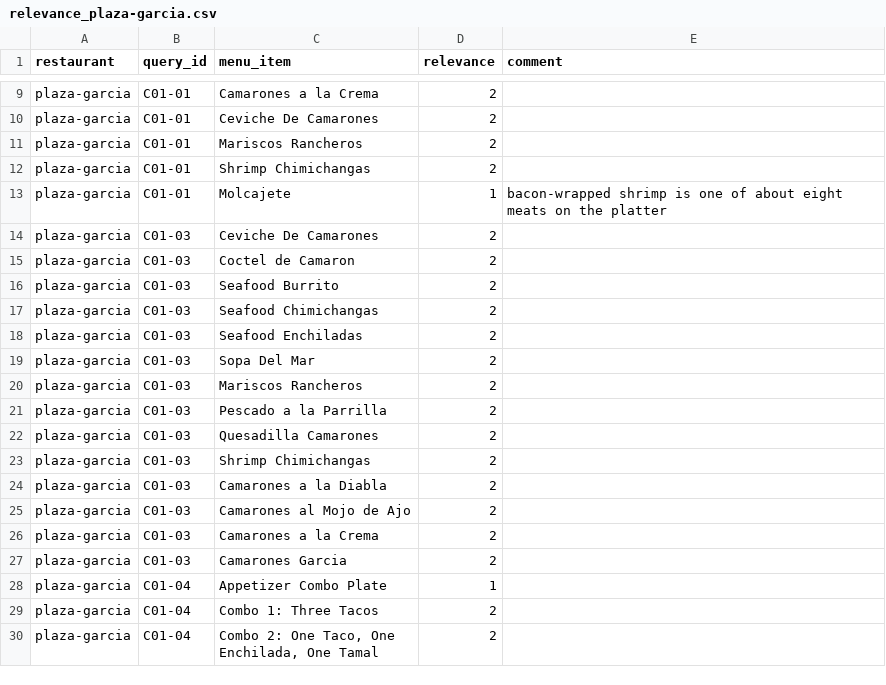
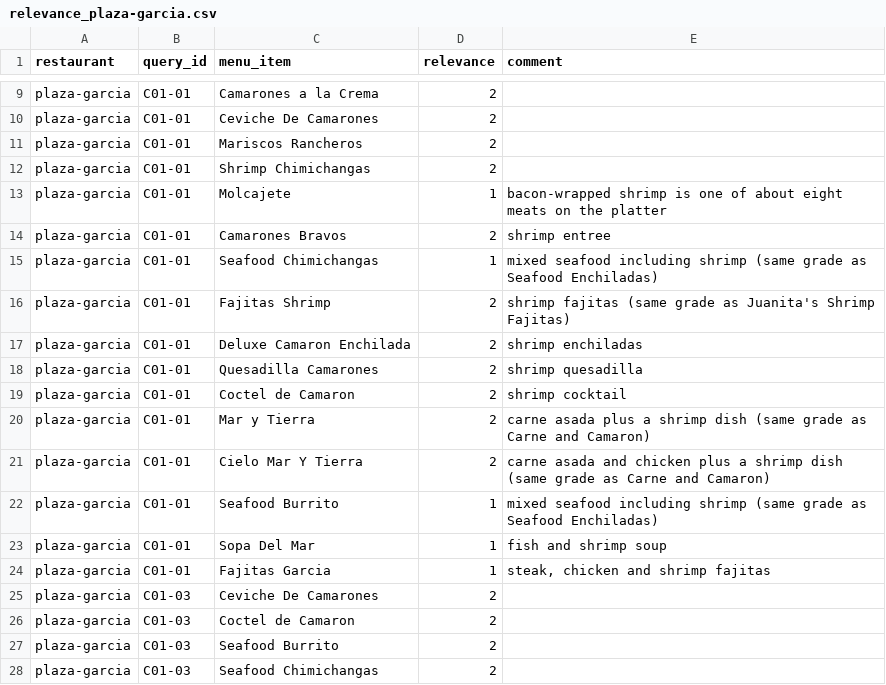
Before and after one commit to ahsank/restaurant-search, a CSV file: data/queries/relevance_plaza-garcia.csv, drawn as a sheet; only a part is shown, gaps mark what is left out; the shorter side is filled out with more unchanged rows.

```diff
--- a/data/queries/relevance_plaza-garcia.csv
+++ b/data/queries/relevance_plaza-garcia.csv
@@ -13,2 +13,13 @@ plaza-garcia,C01-01,Shrimp Chimichangas,2,
 plaza-garcia,C01-01,Molcajete,1,bacon-wrapped shrimp is one of about eight meats on the platter
+plaza-garcia,C01-01,Camarones Bravos,2,shrimp entree
+plaza-garcia,C01-01,Seafood Chimichangas,1,mixed seafood including shrimp (same grade as Seafood Enchiladas)
+plaza-garcia,C01-01,Fajitas Shrimp,2,shrimp fajitas (same grade as Juanita's Shrimp Fajitas)
+plaza-garcia,C01-01,Deluxe Camaron Enchilada,2,shrimp enchiladas
+plaza-garcia,C01-01,Quesadilla Camarones,2,shrimp quesadilla
+plaza-garcia,C01-01,Coctel de Camaron,2,shrimp cocktail
+plaza-garcia,C01-01,Mar y Tierra,2,carne asada plus a shrimp dish (same grade as Carne and Camaron)
+plaza-garcia,C01-01,Cielo Mar Y Tierra,2,carne asada and chicken plus a shrimp dish (same grade as Carne and Camaron)
+plaza-garcia,C01-01,Seafood Burrito,1,mixed seafood including shrimp (same grade as Seafood Enchiladas)
+plaza-garcia,C01-01,Sopa Del Mar,1,fish and shrimp soup
+plaza-garcia,C01-01,Fajitas Garcia,1,"steak, chicken and shrimp fajitas"
 plaza-garcia,C01-03,Ceviche De Camarones,2,
```
Also changed, not shown: data/queries/label_review_2026-10.csv, data/queries/relevance_juanita-cantina.csv.
